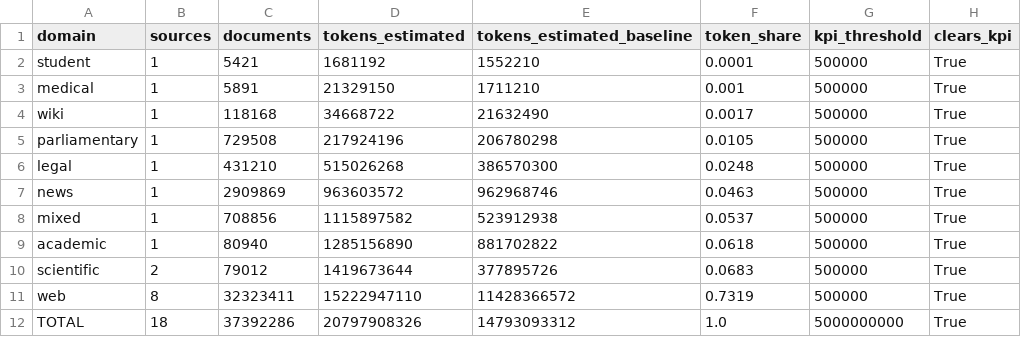
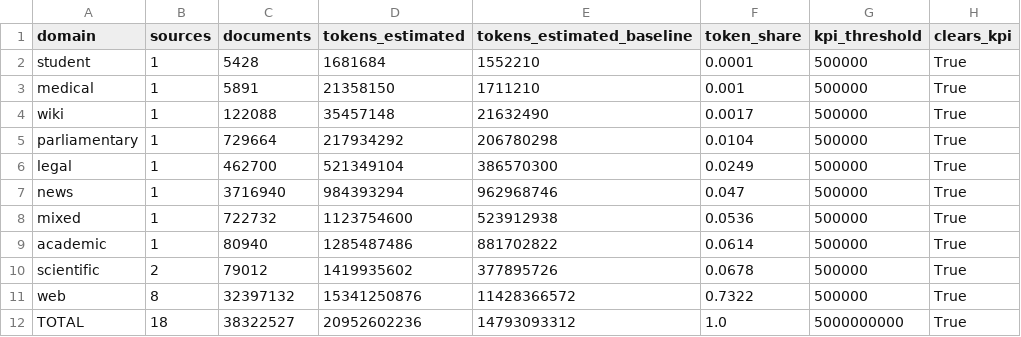
Before and after one commit to eriknovak/SLM4IE, a CSV file: experiments/data/curation-thresholds-slovenian/tables/curation-routes-tokens-by-domain.csv, drawn as a sheet.

```diff
--- a/experiments/data/curation-thresholds-slovenian/tables/curation-routes-tokens-by-domain.csv
+++ b/experiments/data/curation-thresholds-slovenian/tables/curation-routes-tokens-by-domain.csv
@@ -1,12 +1,12 @@
 domain,sources,documents,tokens_estimated,tokens_estimated_baseline,token_share,kpi_threshold,clears_kpi
-student,1,5421,1681192,1552210,0.0001,500000,True
-medical,1,5891,21329150,1711210,0.001,500000,True
-wiki,1,118168,34668722,21632490,0.0017,500000,True
-parliamentary,1,729508,217924196,206780298,0.0105,500000,True
-legal,1,431210,515026268,386570300,0.0248,500000,True
-news,1,2909869,963603572,962968746,0.0463,500000,True
-mixed,1,708856,1115897582,523912938,0.0537,500000,True
-academic,1,80940,1285156890,881702822,0.0618,500000,True
-scientific,2,79012,1419673644,377895726,0.0683,500000,True
-web,8,32323411,15222947110,11428366572,0.7319,500000,True
-TOTAL,18,37392286,20797908326,14793093312,1.0,5000000000,True
+student,1,5428,1681684,1552210,0.0001,500000,True
+medical,1,5891,21358150,1711210,0.001,500000,True
+wiki,1,122088,35457148,21632490,0.0017,500000,True
+parliamentary,1,729664,217934292,206780298,0.0104,500000,True
+legal,1,462700,521349104,386570300,0.0249,500000,True
+news,1,3716940,984393294,962968746,0.047,500000,True
+mixed,1,722732,1123754600,523912938,0.0536,500000,True
+academic,1,80940,1285487486,881702822,0.0614,500000,True
+scientific,2,79012,1419935602,377895726,0.0678,500000,True
+web,8,32397132,15341250876,11428366572,0.7322,500000,True
+TOTAL,18,38322527,20952602236,14793093312,1.0,5000000000,True
```
Also changed, not shown: experiments/data/curation-thresholds-slovenian/tables/curation-routes-audit-quality-drops-by-rule-and-source.csv, experiments/data/curation-thresholds-slovenian/tables/curation-routes-audit-quality-refilter-by-route-and-source.csv, 5 other files.
